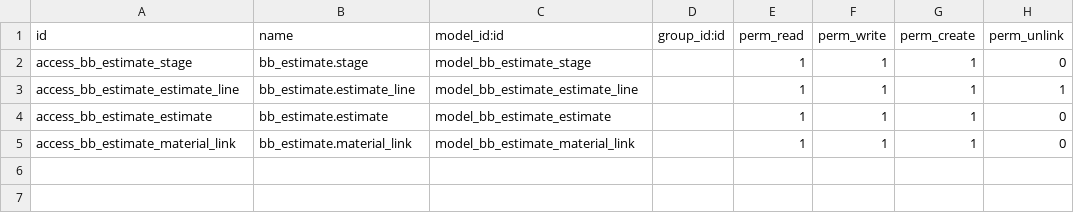
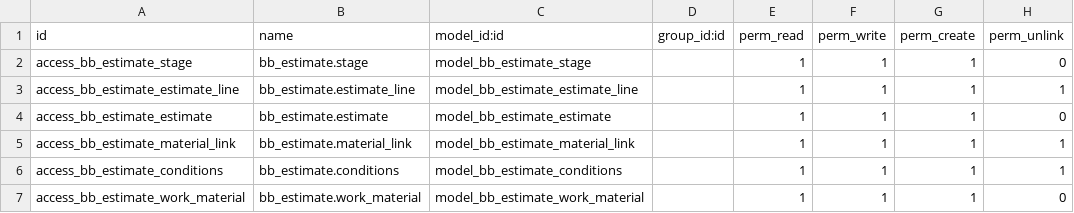
Before and after one commit to CharlesPertwee/BaddelyBrothers, a CSV file: bb_estimate/security/ir.model.access.csv, drawn as a sheet.

```diff
--- a/bb_estimate/security/ir.model.access.csv
+++ b/bb_estimate/security/ir.model.access.csv
@@ -4,2 +4,4 @@ access_bb_estimate_estimate_line,bb_estimate.estimate_line,model_bb_estimate_est
 access_bb_estimate_estimate,bb_estimate.estimate,model_bb_estimate_estimate,,1,1,1,0
-access_bb_estimate_material_link,bb_estimate.material_link,model_bb_estimate_material_link,,1,1,1,0
+access_bb_estimate_material_link,bb_estimate.material_link,model_bb_estimate_material_link,,1,1,1,1
+access_bb_estimate_conditions,bb_estimate.conditions,model_bb_estimate_conditions,,1,1,1,1
+access_bb_estimate_work_material,bb_estimate.work_material,model_bb_estimate_work_material,,1,1,1,0
```
Also changed, not shown: 49 other files.
